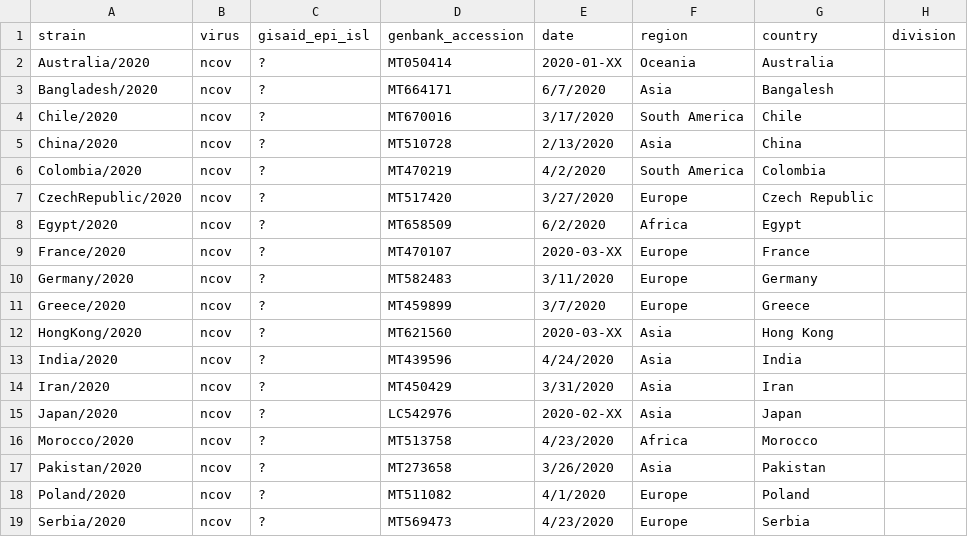
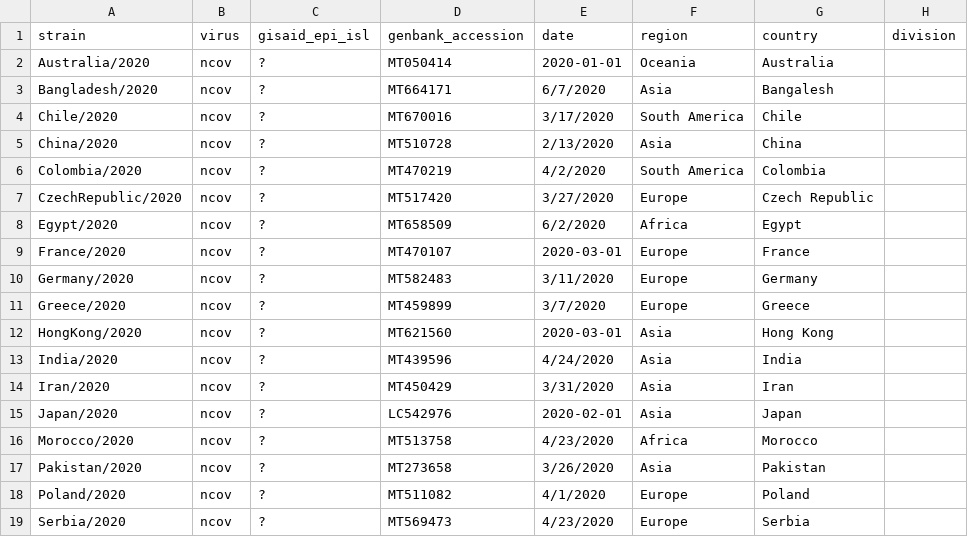
Before and after one commit to projectstem2020/treetime, a TSV file: exampledata/metadata.tsv, drawn as a sheet; only a part is shown; the diff names each change by its address in the sheet, - before the commit and + after, or states it on an @@ line.

Commit message:
Update metadata.tsv

```diff
--- a/exampledata/metadata.tsv
+++ b/exampledata/metadata.tsv
-E2 (date): 2020-01-XX
+E2 (date): 2020-01-01
-E9 (date): 2020-03-XX
+E9 (date): 2020-03-01
-E12 (date): 2020-03-XX
+E12 (date): 2020-03-01
-E15 (date): 2020-02-XX
+E15 (date): 2020-02-01
```
